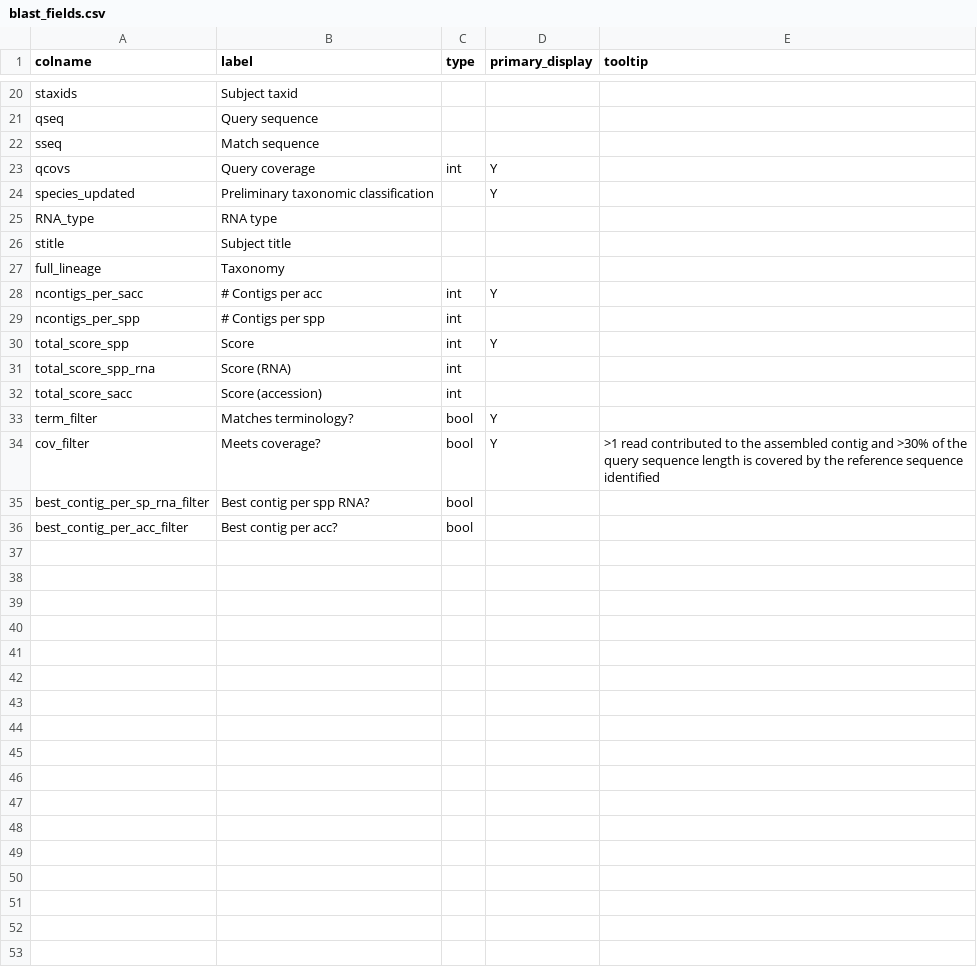
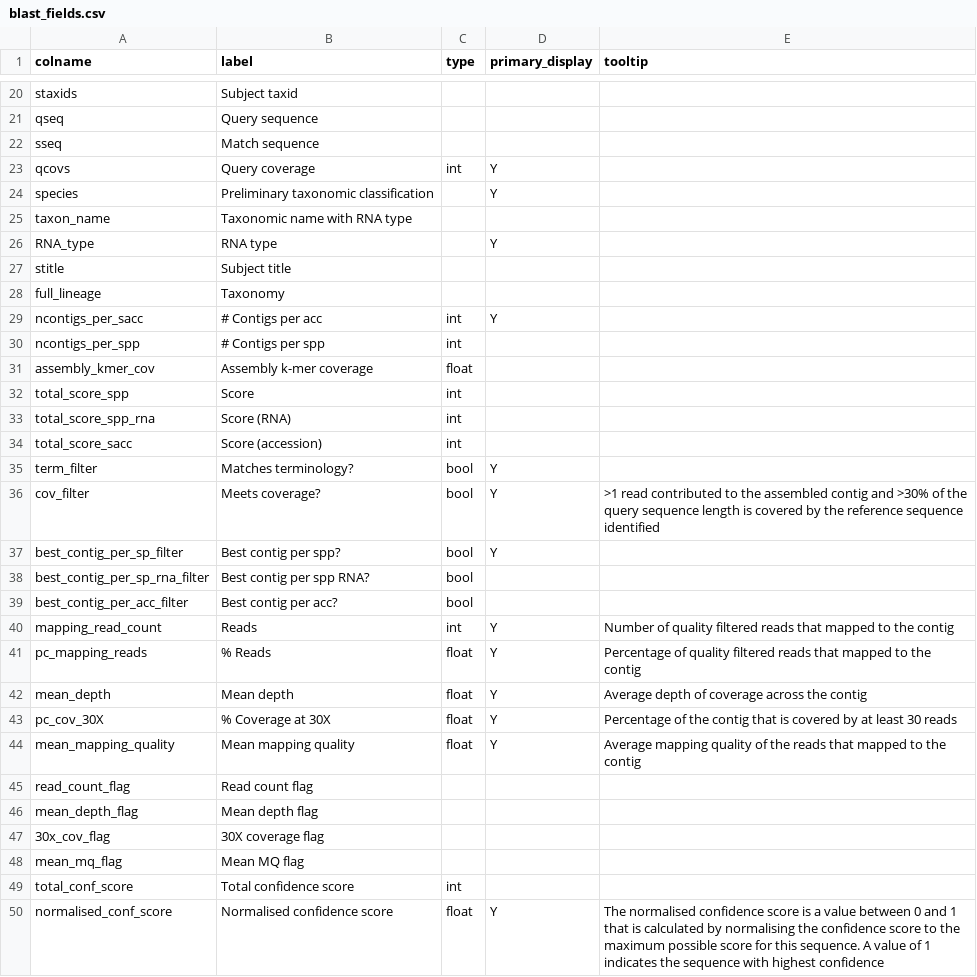
Before and after one commit to qcif/daff-viral-assembly, a CSV file: bin/report/schema/blast_fields.csv, drawn as a sheet; only a part is shown, gaps mark what is left out; the diff covers the shown part only.

Commit message:
update blast tab display in html report

```diff
--- a/bin/report/schema/blast_fields.csv
+++ b/bin/report/schema/blast_fields.csv
@@ -23,4 +23,5 @@ sseq,Match sequence,,,
 qcovs,Query coverage,int,Y,
-species_updated,Preliminary taxonomic classification,,Y,
-RNA_type,RNA type,,,
+species,Preliminary taxonomic classification,,Y,
+taxon_name,Taxonomic name with RNA type,,,
+RNA_type,RNA type,,Y,
 stitle,Subject title,,,
@@ -29,3 +30,4 @@ ncontigs_per_sacc,# Contigs per acc,int,Y,
 ncontigs_per_spp,# Contigs per spp,int,,
-total_score_spp,Score,int,Y,
+assembly_kmer_cov,Assembly k-mer coverage,float,,
+total_score_spp,Score,int,,
 total_score_spp_rna,Score (RNA),int,,
@@ -34,3 +36,15 @@ term_filter,Matches terminology?,bool,Y,
 cov_filter,Meets coverage?,bool,Y,>1 read contributed to the assembled contig and >30% of the query sequence length is covered by the reference sequence identified
+best_contig_per_sp_filter,Best contig per spp?,bool,Y,
 best_contig_per_sp_rna_filter,Best contig per spp RNA?,bool,,
 best_contig_per_acc_filter,Best contig per acc?,bool,,
+mapping_read_count,Reads,int,Y,Number of quality filtered reads that mapped to the contig
+pc_mapping_reads,% Reads,float,Y,Percentage of quality filtered reads that mapped to the contig
+mean_depth,Mean depth,float,Y,Average depth of coverage across the contig
+pc_cov_30X,% Coverage at 30X,float,Y,Percentage of the contig that is covered by at least 30 reads
+mean_mapping_quality,Mean mapping quality,float,Y,Average mapping quality of the reads that mapped to the contig
+read_count_flag,Read count flag,,,
+mean_depth_flag,Mean depth flag,,,
+30x_cov_flag,30X coverage flag,,,
+mean_mq_flag,Mean MQ flag,,,
+total_conf_score,Total confidence score,int,,
+normalised_conf_score,Normalised confidence score,float,Y,The normalised confidence score is a value between 0 and 1 that is calculated by normalising the confidence score to the maximum possible score for this sequence. A value of 1 indicates the sequence with highest confidence
```
Also changed, not shown: 1 edited cell elsewhere in this file, 2 other files.
